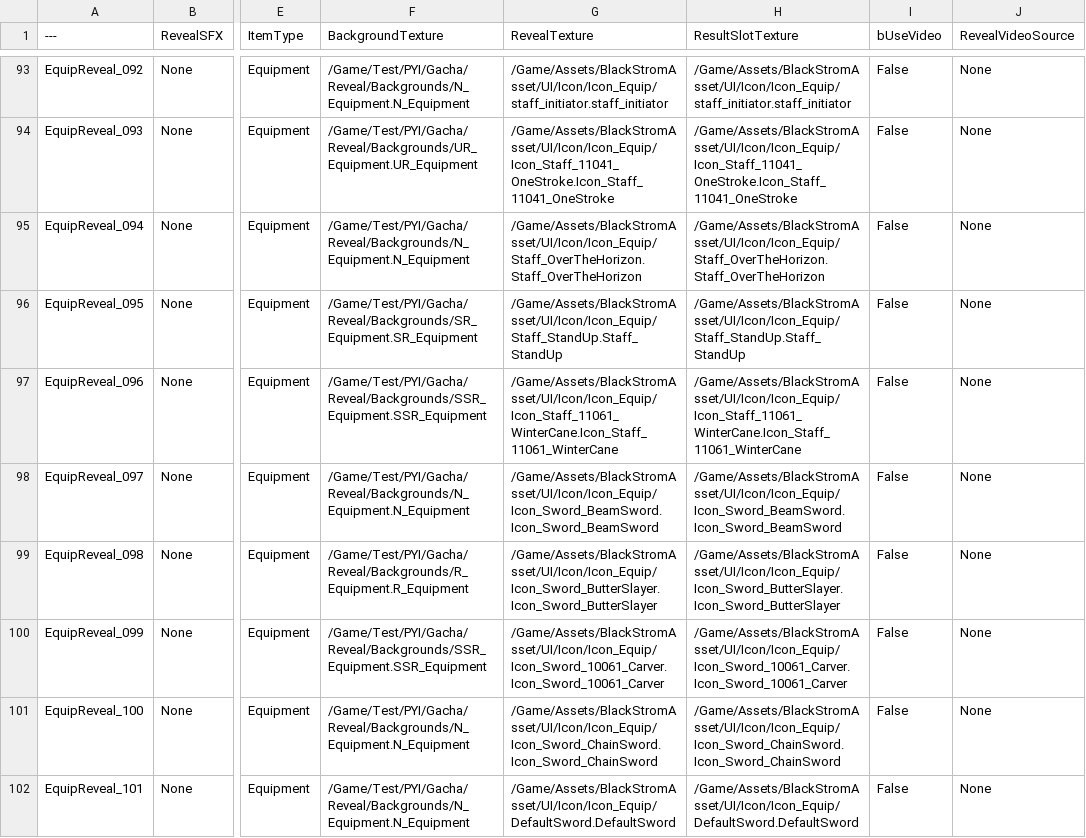
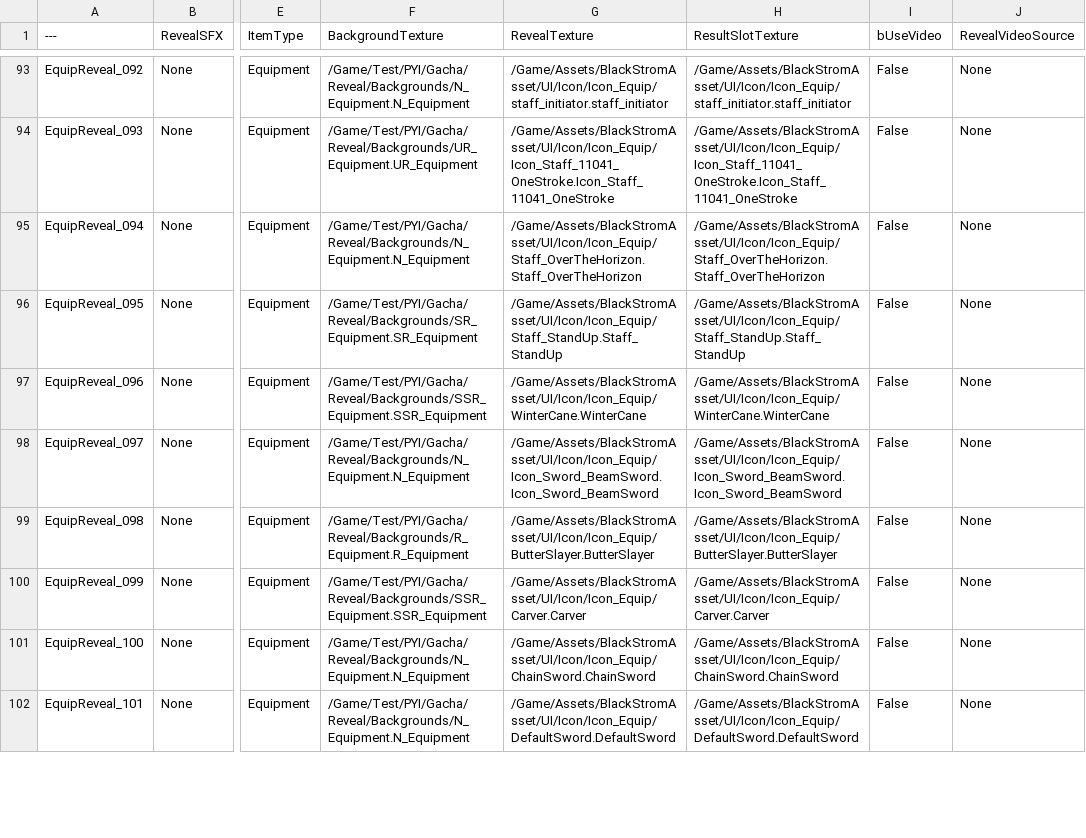
Before and after one commit to Lucky-Rabbit-s-Foot-v2/Lunar_Realm, a CSV file: ExternalSource/GachaRevealVisualsData.csv, drawn as a sheet; only a part is shown, gaps mark what is left out; the diff covers the shown part only; the diff names each change by its address in the sheet, - before the commit and + after, or states it on an @@ line.

```diff
--- a/ExternalSource/GachaRevealVisualsData.csv
+++ b/ExternalSource/GachaRevealVisualsData.csv
-G97 (RevealTexture): /Game/Assets/BlackStromAsset/UI/Icon/Icon_Equip/Icon_Staff_11061_WinterCane.Icon_Staff_11061_WinterCane
+G97 (RevealTexture): /Game/Assets/BlackStromAsset/UI/Icon/Icon_Equip/WinterCane.WinterCane
-H97 (ResultSlotTexture): /Game/Assets/BlackStromAsset/UI/Icon/Icon_Equip/Icon_Staff_11061_WinterCane.Icon_Staff_11061_WinterCane
+H97 (ResultSlotTexture): /Game/Assets/BlackStromAsset/UI/Icon/Icon_Equip/WinterCane.WinterCane
-G99 (RevealTexture): /Game/Assets/BlackStromAsset/UI/Icon/Icon_Equip/Icon_Sword_ButterSlayer.Icon_Sword_ButterSlayer
+G99 (RevealTexture): /Game/Assets/BlackStromAsset/UI/Icon/Icon_Equip/ButterSlayer.ButterSlayer
-H99 (ResultSlotTexture): /Game/Assets/BlackStromAsset/UI/Icon/Icon_Equip/Icon_Sword_ButterSlayer.Icon_Sword_ButterSlayer
+H99 (ResultSlotTexture): /Game/Assets/BlackStromAsset/UI/Icon/Icon_Equip/ButterSlayer.ButterSlayer
-G100 (RevealTexture): /Game/Assets/BlackStromAsset/UI/Icon/Icon_Equip/Icon_Sword_10061_Carver.Icon_Sword_10061_Carver
+G100 (RevealTexture): /Game/Assets/BlackStromAsset/UI/Icon/Icon_Equip/Carver.Carver
-H100 (ResultSlotTexture): /Game/Assets/BlackStromAsset/UI/Icon/Icon_Equip/Icon_Sword_10061_Carver.Icon_Sword_10061_Carver
+H100 (ResultSlotTexture): /Game/Assets/BlackStromAsset/UI/Icon/Icon_Equip/Carver.Carver
-G101 (RevealTexture): /Game/Assets/BlackStromAsset/UI/Icon/Icon_Equip/Icon_Sword_ChainSword.Icon_Sword_ChainSword
+G101 (RevealTexture): /Game/Assets/BlackStromAsset/UI/Icon/Icon_Equip/ChainSword.ChainSword
-H101 (ResultSlotTexture): /Game/Assets/BlackStromAsset/UI/Icon/Icon_Equip/Icon_Sword_ChainSword.Icon_Sword_ChainSword
+H101 (ResultSlotTexture): /Game/Assets/BlackStromAsset/UI/Icon/Icon_Equip/ChainSword.ChainSword
```
Also changed, not shown: 12 edited cells elsewhere in this file, ExternalSource/EquipmentStaticData.csv, 11 other files.
